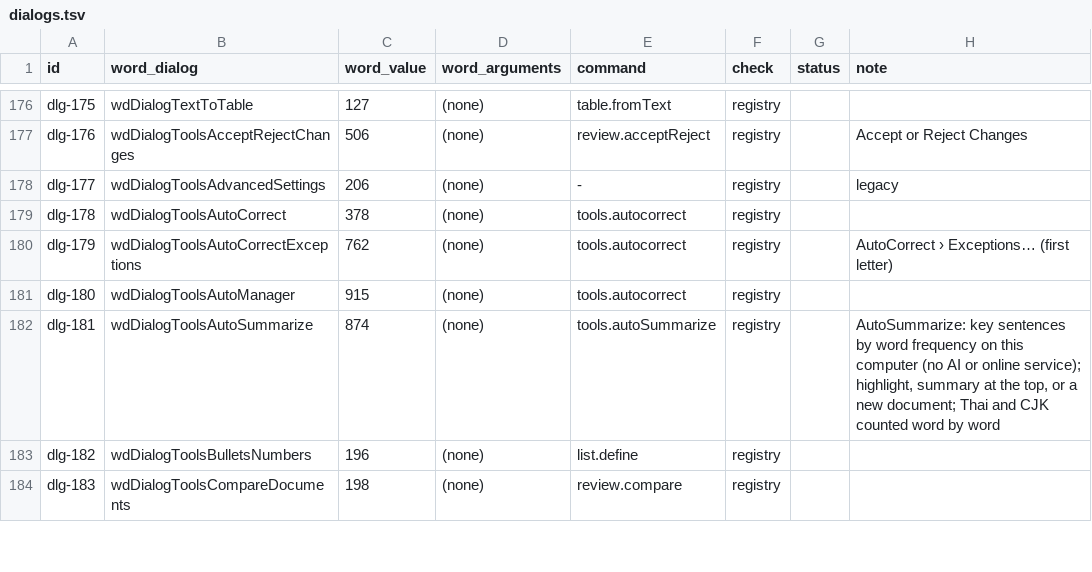
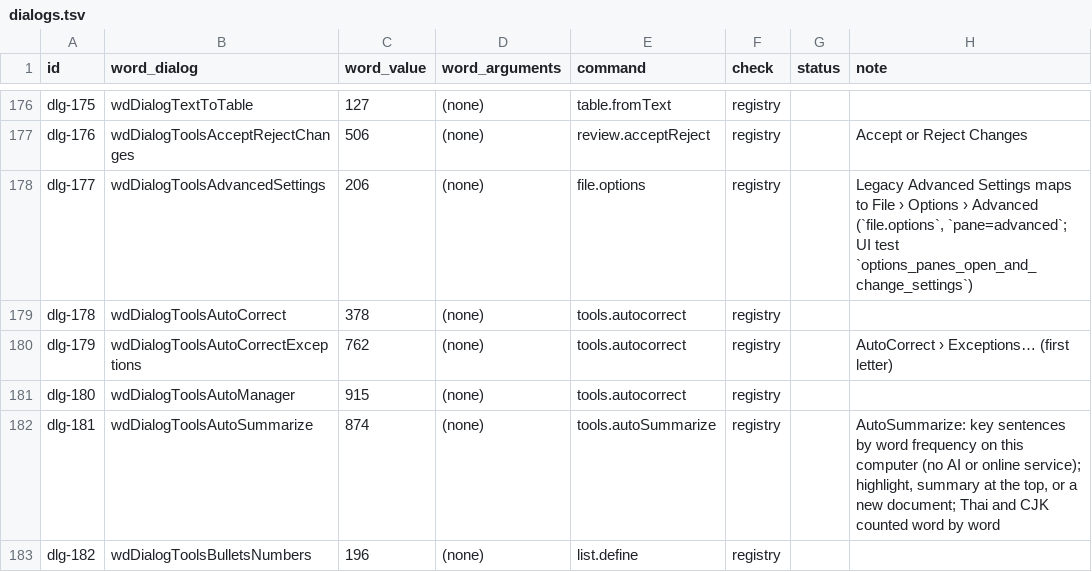
Before and after one commit to chatraweechai/docscaft, a TSV file: docs/readiness/dialogs.tsv, drawn as a sheet; only a part is shown, gaps mark what is left out; the shorter side is filled out with more unchanged rows.

```diff
--- a/docs/readiness/dialogs.tsv
+++ b/docs/readiness/dialogs.tsv
@@ -177,3 +177,3 @@ dlg-175	wdDialogTextToTable	127	(none)	table.fromText	registry
 dlg-176	wdDialogToolsAcceptRejectChanges	506	(none)	review.acceptReject	registry		Accept or Reject Changes
-dlg-177	wdDialogToolsAdvancedSettings	206	(none)	-	registry		legacy
+dlg-177	wdDialogToolsAdvancedSettings	206	(none)	file.options	registry		Legacy Advanced Settings maps to File › Options › Advanced (`file.options`, `pane=advanced`; UI test `options_panes_open_and_change_settings`)
 dlg-178	wdDialogToolsAutoCorrect	378	(none)	tools.autocorrect	registry		
```
Also changed, not shown: 7 other files.
